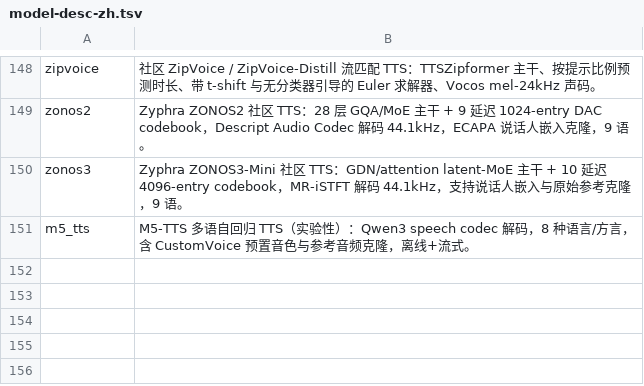
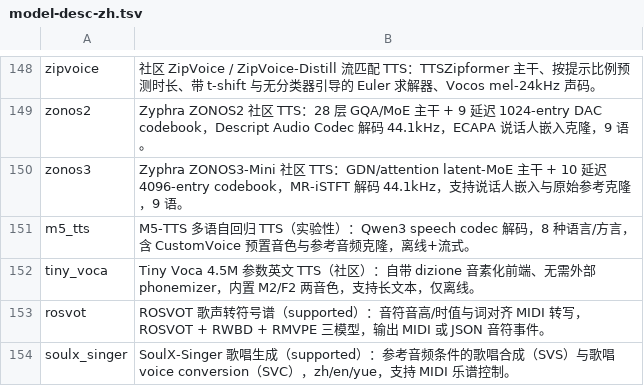
Before and after one commit to launcher-rs/audio-cpp-rs, a TSV file: scripts/model-desc-zh.tsv, drawn as a sheet; only a part is shown, gaps mark what is left out; the diff names each change by its address in the sheet, - before the commit and + after, or states it on an @@ line.

Commit message:
升级 audio.cpp submodule 到 4de392e0 并新增 3 个模型族，版本 0.11.0
- 新增 tiny_voca（4.5M 英文 TTS，自带 dizione 音素化）、rosvot（歌声转 MIDI）、
  soulx_singer（歌唱合成/转换）三个模型族，target 139→142、去重 loader 147→150、
  spec 146→149
- C ABI 边界零改动（capi.cpp 依赖的 6 个头 diff 为空）；svc 为既有 task token
- ModelFamily 新增 TinyVoca/Rosvot/SoulxSinger 变体与 from_path 关键词
  （soulx_singer 系置于裸 soulx 之前），新增 model-tiny-voca/model-rosvot/
  model-soulx-singer feature
- 重跑 gen-models-doc.ps1（150 族 + 2 内置 VAD，missing zh desc = 0），
  model-desc-zh.tsv 补 3 条中文简介，README/README-sys/Cargo.toml 计数同步
- 验证：fmt + build（engine_runtime.lib 重链接）+ test（32 lib + 12 doc）+
  clippy 零警告 + custom-models 三 feature 映射抽查通过

```diff
--- a/scripts/model-desc-zh.tsv
+++ b/scripts/model-desc-zh.tsv
+row 152: tiny_voca | Tiny Voca 4.5M 参数英文 TTS（社区）：自带 dizione 音素化前端、无需外部 phonemizer，内置 M2/F2 两音色，支持长文本，仅离线。
+row 153: rosvot | ROSVOT 歌声转符号谱（supported）：音符音高/时值与词对齐 MIDI 转写，ROSVOT + RWBD + RMVPE 三模型，输出 MIDI 或 JSON 音符事件。
+row 154: soulx_singer | SoulX-Singer 歌唱生成（supported）：参考音频条件的歌唱合成（SVS）与歌唱 voice conversion（SVC），zh/en/yue，支持 MIDI 乐谱控制。
```
Also changed, not shown: 9 other files.
